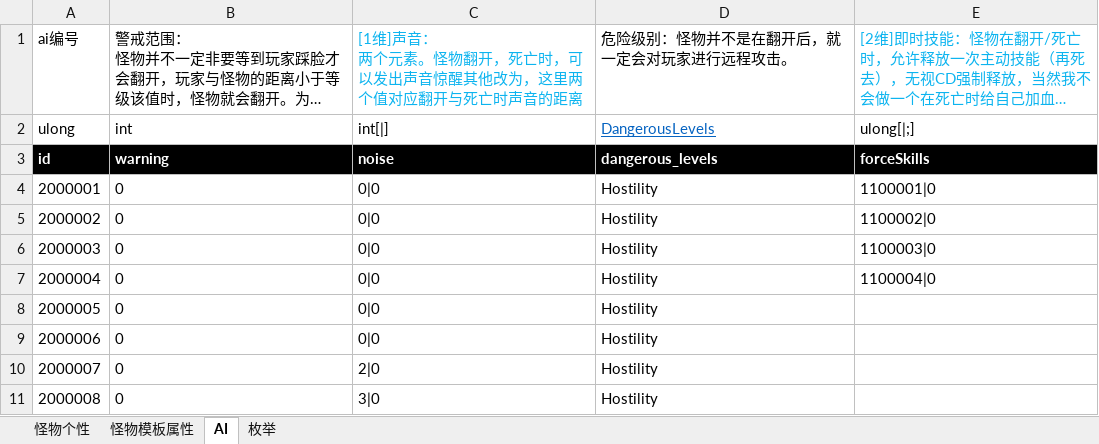
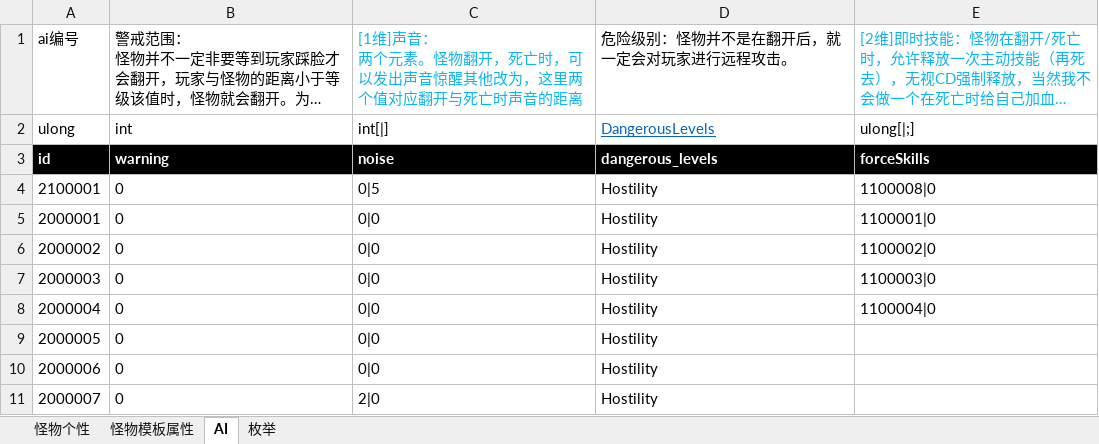
Before and after one commit to Canvastudio/Prometheus, an Excel workbook: Design/原始配置表/怪物配置.xlsm, sheet AI, drawn as a sheet; only a part is shown; the shorter side is filled out with more unchanged rows; long unchanged cells end in …; values as stored, in another font and other column widths than the file's, no borders; conditional formats and table styles not drawn; the diff names each change by its address in the sheet, - before the commit and + after, or states it on an @@ line.

```diff
--- a/Design/原始配置表/怪物配置.xlsm (sheet AI)
+++ b/Design/原始配置表/怪物配置.xlsm (sheet AI)
+row 4: 2100001 | 0 | 0|5 | Hostility | 1100008|0
```
Also changed, not shown: sheet 怪物个性, Design/原始配置表/Global.xlsx, Design/原始配置表/技能.xlsm, 5 other files.
